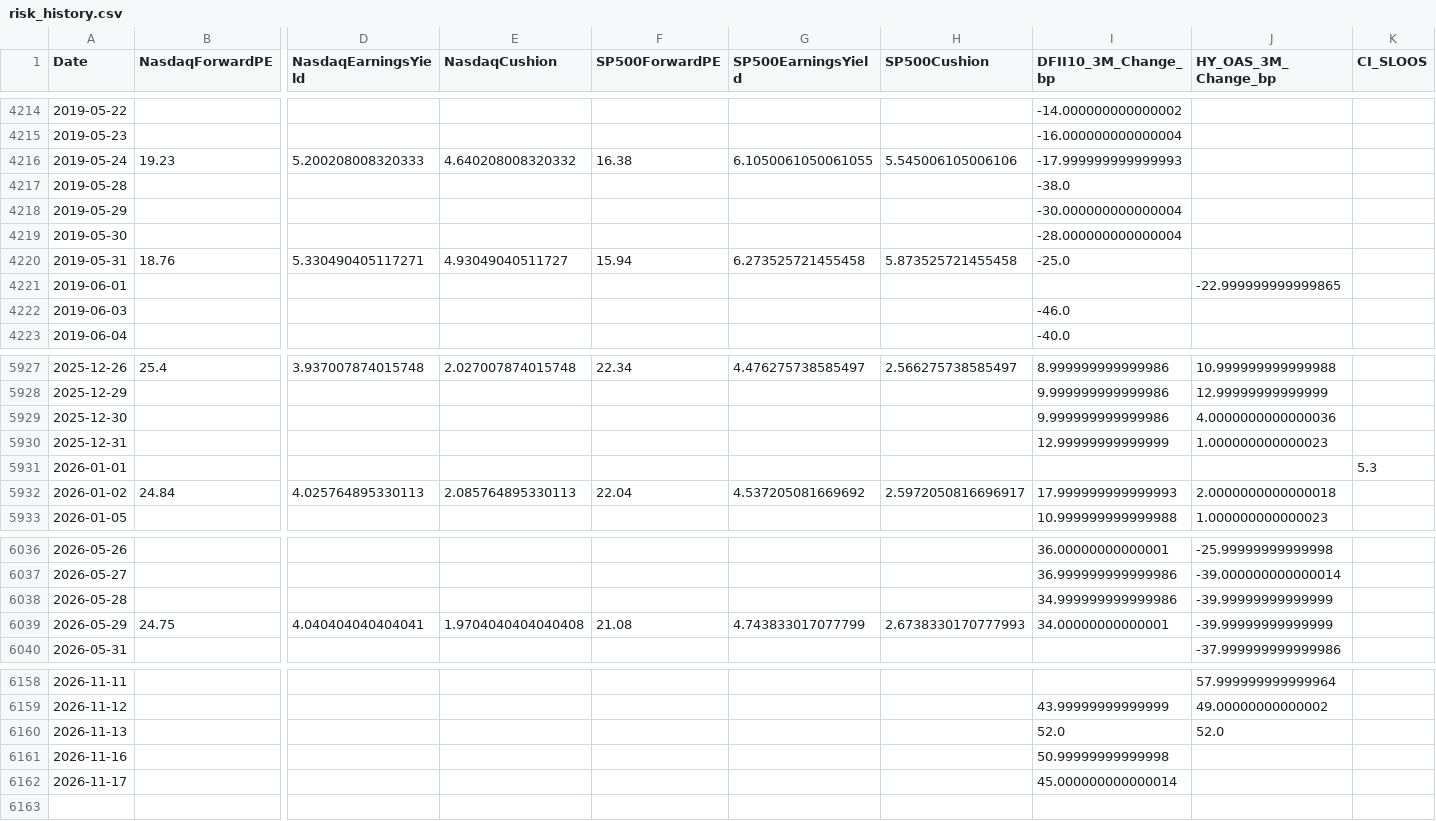
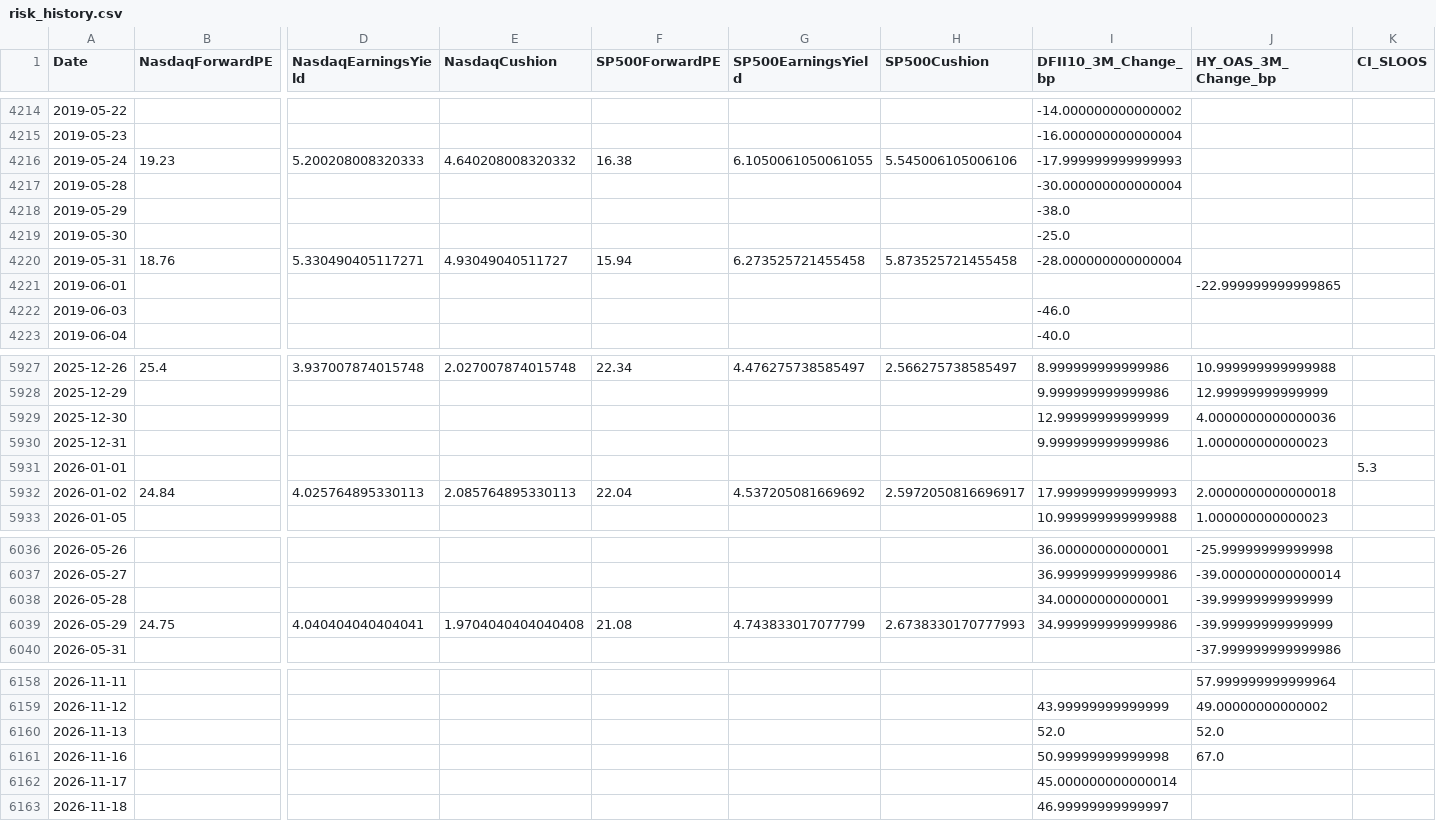
Before and after one commit to RH-102/my-index, a CSV file: data/risk_history.csv, drawn as a sheet; only a part is shown, gaps mark what is left out; rows hold the shown columns only; the diff names each change by its address in the sheet, - before the commit and + after, or states it on an @@ line.

```diff
--- a/data/risk_history.csv
+++ b/data/risk_history.csv
-I4217 (DFII10_3M_Change_bp): -38.0
+I4217 (DFII10_3M_Change_bp): -30.000000000000004
-I4218 (DFII10_3M_Change_bp): -30.000000000000004
+I4218 (DFII10_3M_Change_bp): -38.0
-I4219 (DFII10_3M_Change_bp): -28.000000000000004
+I4219 (DFII10_3M_Change_bp): -25.0
-I4220 (DFII10_3M_Change_bp): -25.0
+I4220 (DFII10_3M_Change_bp): -28.000000000000004
-I5929 (DFII10_3M_Change_bp): 9.999999999999986
+I5929 (DFII10_3M_Change_bp): 12.99999999999999
-I5930 (DFII10_3M_Change_bp): 12.99999999999999
+I5930 (DFII10_3M_Change_bp): 9.999999999999986
-I6038 (DFII10_3M_Change_bp): 34.999999999999986
+I6038 (DFII10_3M_Change_bp): 34.00000000000001
-I6039 (DFII10_3M_Change_bp): 34.00000000000001
+I6039 (DFII10_3M_Change_bp): 34.999999999999986
-J6161 (HY_OAS_3M_Change_bp): (empty)
+J6161 (HY_OAS_3M_Change_bp): 67.0
+row 6163: 2026-11-18 |  |  |  |  |  |  | 46.99999999999997
```
Also changed, not shown: data/benchmark_history.csv, data/index_history.csv, 16 other files.
